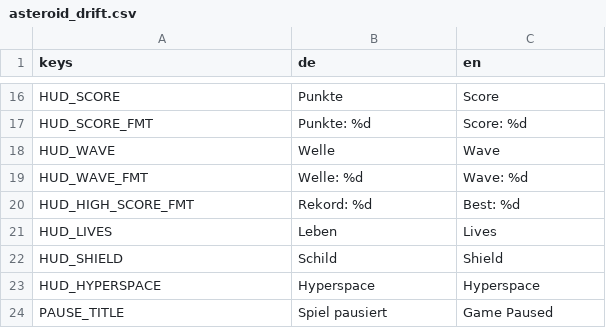
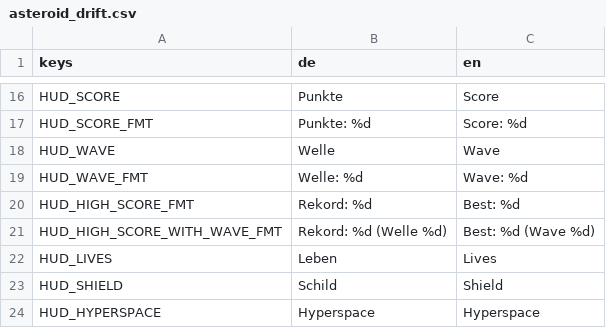
Before and after one commit to ChobitsChii/games, a CSV file: asteroid_drift/i18n/asteroid_drift.csv, drawn as a sheet; only a part is shown, gaps mark what is left out; the shorter side is filled out with more unchanged rows; the diff names each change by its address in the sheet, - before the commit and + after, or states it on an @@ line.

Commit message:
fix(asteroid_drift): freeze game on game over, display best wave in menu, tighten credits layout

```diff
--- a/asteroid_drift/i18n/asteroid_drift.csv
+++ b/asteroid_drift/i18n/asteroid_drift.csv
+row 21: HUD_HIGH_SCORE_WITH_WAVE_FMT | Rekord: %d (Welle %d) | Best: %d (Wave %d)
```
Also changed, not shown: 6 other files.
